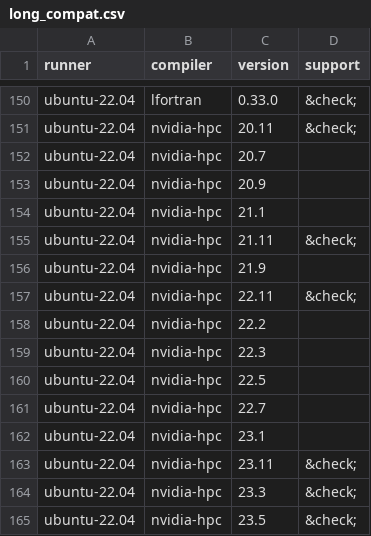
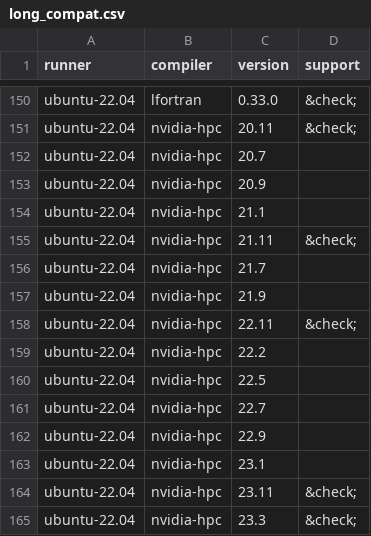
Before and after one commit to fortran-lang/setup-fortran, a CSV file: .github/compat/long_compat.csv, drawn as a sheet; only a part is shown, gaps mark what is left out; the shorter side is filled out with more unchanged rows; removed rows and columns are numbered as before the commit, all else as after; the diff names each change by its address in the sheet, - before the commit and + after, or states it on an @@ line.

```diff
--- a/.github/compat/long_compat.csv
+++ b/.github/compat/long_compat.csv
+row 156: ubuntu-22.04 | nvidia-hpc | 21.7
-row 159: ubuntu-22.04 | nvidia-hpc | 22.3
+row 162: ubuntu-22.04 | nvidia-hpc | 22.9
```
